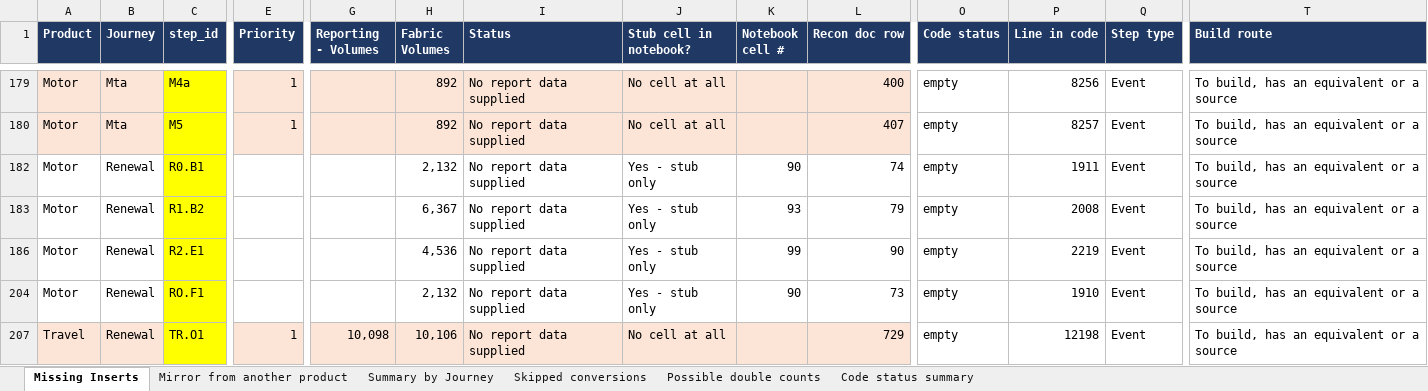
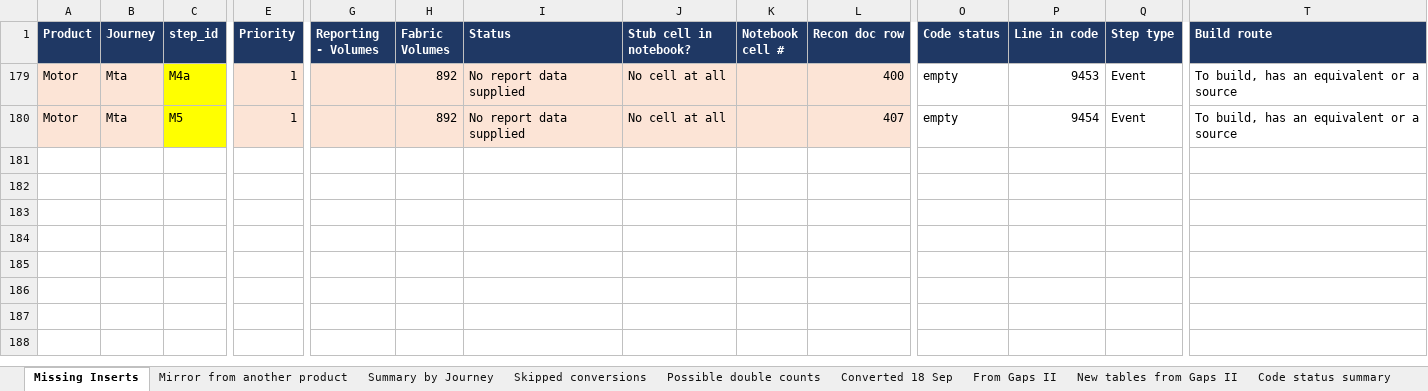
Before and after one commit to EwanHillNorrisRapier/chillEpisodes, an Excel workbook: Missing_Event_Stream_Inserts.xlsx, sheet Missing Inserts, drawn as a sheet; only a part is shown, gaps mark what is left out; values as stored, in another font and other column widths than the file's, no borders; rows hold the shown columns only; the diff covers the shown part only; the diff names each change by its address in the sheet, - before the commit and + after, or states it on an @@ line.

```diff
--- a/Missing_Event_Stream_Inserts.xlsx (sheet Missing Inserts)
+++ b/Missing_Event_Stream_Inserts.xlsx (sheet Missing Inserts)
+sheet tab: Converted 18 Sep
+sheet tab: From Gaps II
+sheet tab: New tables from Gaps II
-P179 (Line in code): 8256
+P179 (Line in code): 9453
-P180 (Line in code): 8257
+P180 (Line in code): 9454
-row 182: Motor | Renewal | R0.B1 |  |  | 2,132 | No report data supplied | Yes - stub only | 90 | 74 | empty | 1911 | Event | To build, has an equivalent or a source
-row 183: Motor | Renewal | R1.B2 |  |  | 6,367 | No report data supplied | Yes - stub only | 93 | 79 | empty | 2008 | Event | To build, has an equivalent or a source
-row 186: Motor | Renewal | R2.E1 |  |  | 4,536 | No report data supplied | Yes - stub only | 99 | 90 | empty | 2219 | Event | To build, has an equivalent or a source
-row 204: Motor | Renewal | RO.F1 |  |  | 2,132 | No report data supplied | Yes - stub only | 90 | 73 | empty | 1910 | Event | To build, has an equivalent or a source
-row 207: Travel | Renewal | TR.O1 | 1 | 10,098 | 10,106 | No report data supplied | No cell at all |  | 729 | empty | 12198 | Event | To build, has an equivalent or a source
```
Also changed, not shown: 28 removed rows elsewhere in this sheet, sheet Code status summary, other sheet tabs, hidden cells, 3 other files.
